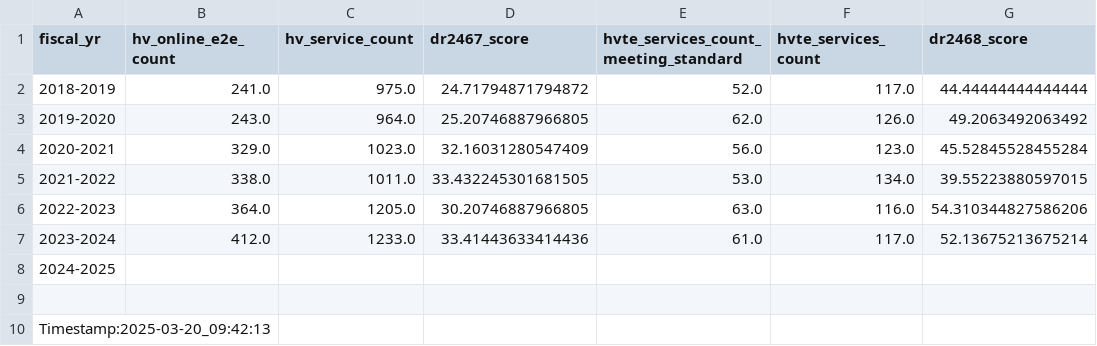
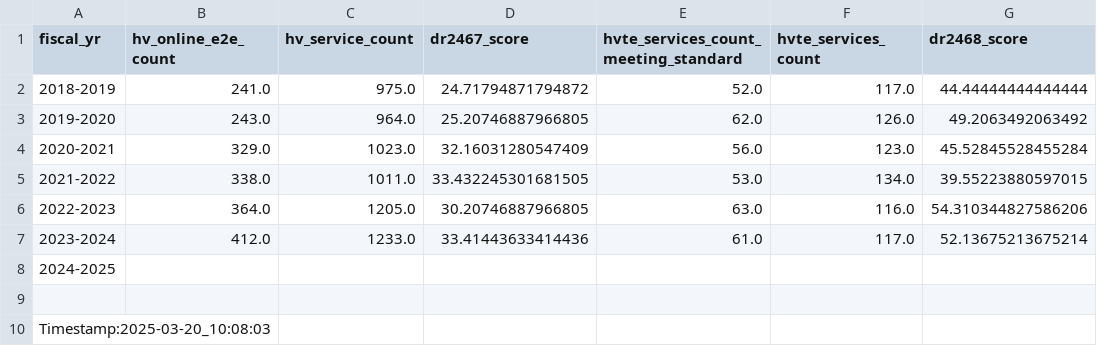
Before and after one commit to gcperformance/service-data, a CSV file: outputs/indicators/drr_all.csv, drawn as a sheet; only a part is shown; the diff names each change by its address in the sheet, - before the commit and + after, or states it on an @@ line.

```diff
--- a/outputs/indicators/drr_all.csv
+++ b/outputs/indicators/drr_all.csv
-A10 (fiscal_yr): Timestamp:2025-03-20_09:42:13
+A10 (fiscal_yr): Timestamp:2025-03-20_10:08:03
```
Also changed, not shown: outputs/indicators/maf_all.csv, outputs/indicators/si_reviews.csv, 17 other files.
